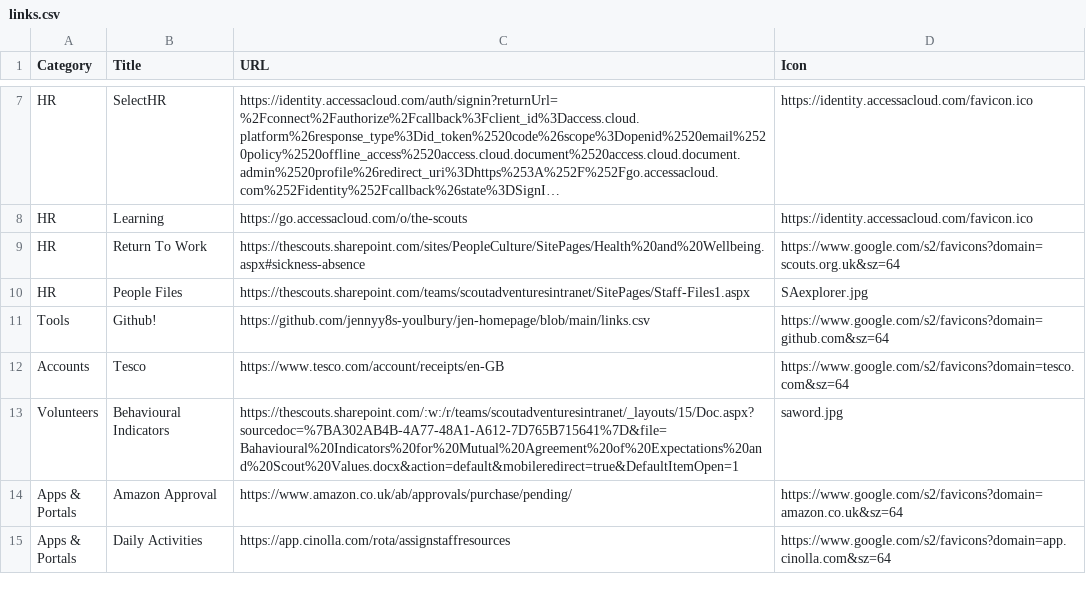
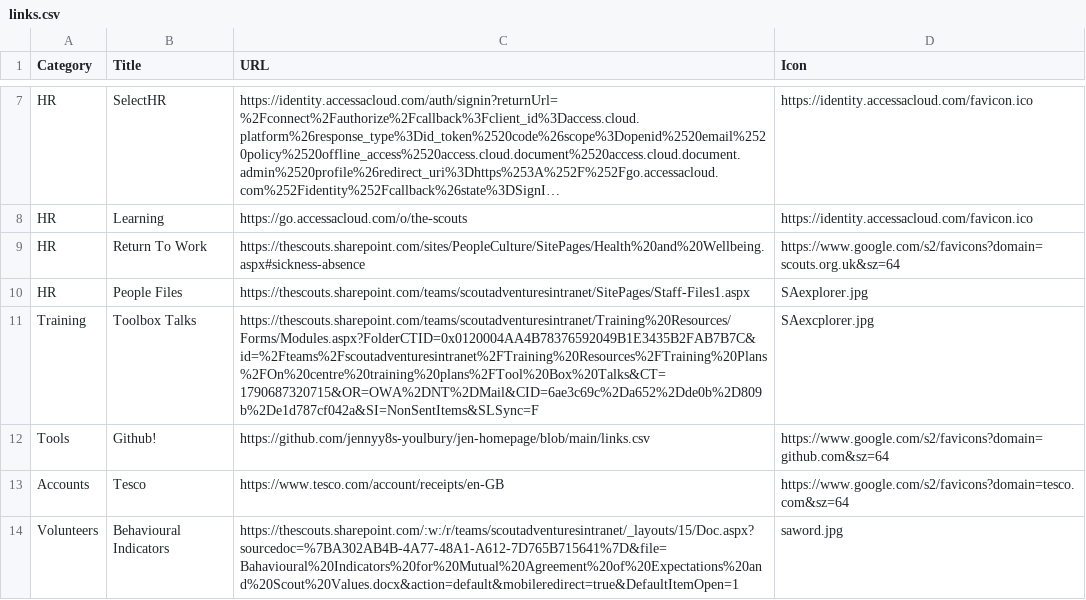
Before and after one commit to jennyy8s-youlbury/jen-homepage, a CSV file: links.csv, drawn as a sheet; only a part is shown, gaps mark what is left out; the shorter side is filled out with more unchanged rows; long unchanged cells end in ….

Commit message:
Update links.csv

```diff
--- a/links.csv
+++ b/links.csv
@@ -10,2 +10,3 @@ HR,Return To Work,https://thescouts.sharepoint.com/sites/PeopleCulture/SitePages
 HR,People Files,https://thescouts.sharepoint.com/teams/scoutadventuresintranet/SitePages/Staff-Files1.aspx,SAexplorer.jpg
+Training,Toolbox Talks,https://thescouts.sharepoint.com/teams/scoutadventuresintranet/Training%20Resources/Forms/Modules.aspx?FolderCTID=0x0120004AA4B78376592049B1E3435B2FAB7B7C&id=%2Fteams%2Fscoutadventuresintranet%2FTraining%20Resources%2FTraining%20Plans%2FOn%20centre%20training%20plans%2FTool%20Box%20Talks&CT=1790687320715&OR=OWA%2DNT%2DMail&CID=6ae3c69c%2Da652%2Dde0b%2D809b%2De1d787cf042a&SI=NonSentItems&SLSync=F,SAexcplorer.jpg
 Tools,Github!,https://github.com/jennyy8s-youlbury/jen-homepage/blob/main/links.csv,https://www.google.com/s2/favicons?domain=github.com&sz=64
```
